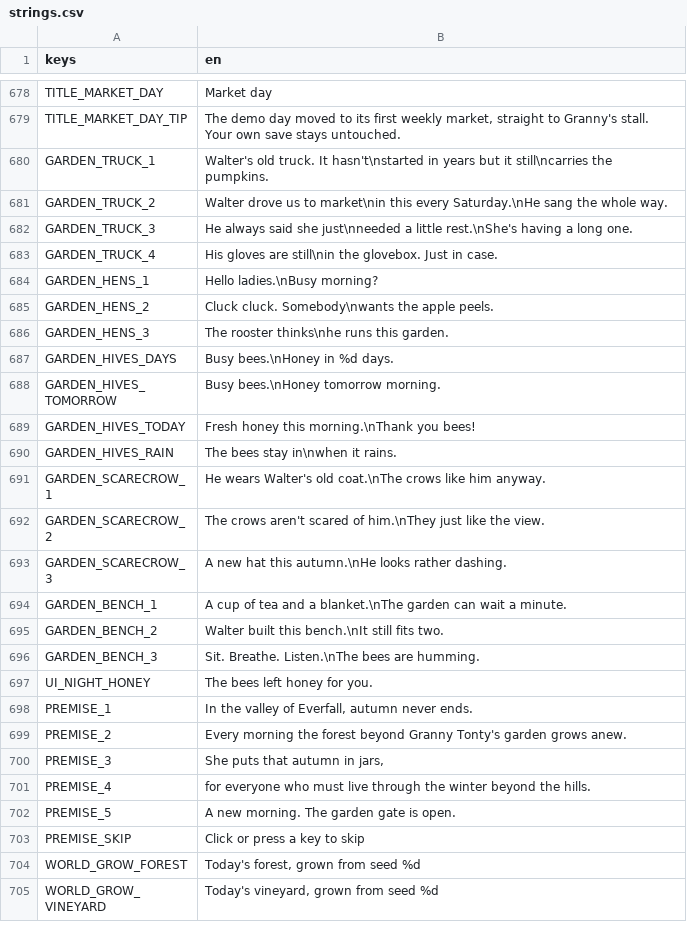
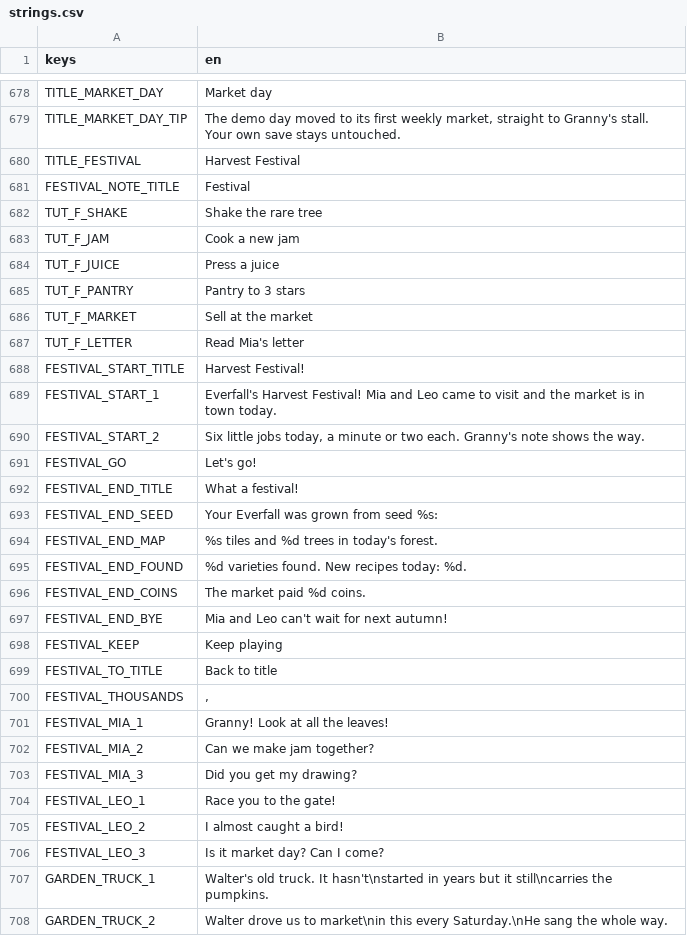
Before and after one commit to izzetemredemir/autumn-preserves, a CSV file: game/i18n/strings.csv, drawn as a sheet; only a part is shown, gaps mark what is left out; the shorter side is filled out with more unchanged rows; the diff covers the shown part only; the diff names each change by its address in the sheet, - before the commit and + after, or states it on an @@ line.

```diff
--- a/game/i18n/strings.csv
+++ b/game/i18n/strings.csv
+row 680: TITLE_FESTIVAL | Harvest Festival
+row 681: FESTIVAL_NOTE_TITLE | Festival
+row 682: TUT_F_SHAKE | Shake the rare tree
+row 683: TUT_F_JAM | Cook a new jam
+row 684: TUT_F_JUICE | Press a juice
+row 685: TUT_F_PANTRY | Pantry to 3 stars
+row 686: TUT_F_MARKET | Sell at the market
+row 687: TUT_F_LETTER | Read Mia's letter
+row 688: FESTIVAL_START_TITLE | Harvest Festival!
+row 689: FESTIVAL_START_1 | Everfall's Harvest Festival! Mia and Leo came to visit and the market is in town today.
+row 690: FESTIVAL_START_2 | Six little jobs today, a minute or two each. Granny's note shows the way.
+row 691: FESTIVAL_GO | Let's go!
+row 692: FESTIVAL_END_TITLE | What a festival!
+row 693: FESTIVAL_END_SEED | Your Everfall was grown from seed %s:
+row 694: FESTIVAL_END_MAP | %s tiles and %d trees in today's forest.
+row 695: FESTIVAL_END_FOUND | %d varieties found. New recipes today: %d.
+row 696: FESTIVAL_END_COINS | The market paid %d coins.
+row 697: FESTIVAL_END_BYE | Mia and Leo can't wait for next autumn!
+row 698: FESTIVAL_KEEP | Keep playing
+row 699: FESTIVAL_TO_TITLE | Back to title
+row 700: FESTIVAL_THOUSANDS | ,
+row 701: FESTIVAL_MIA_1 | Granny! Look at all the leaves!
+row 702: FESTIVAL_MIA_2 | Can we make jam together?
+row 703: FESTIVAL_MIA_3 | Did you get my drawing?
+row 704: FESTIVAL_LEO_1 | Race you to the gate!
+row 705: FESTIVAL_LEO_2 | I almost caught a bird!
+row 706: FESTIVAL_LEO_3 | Is it market day? Can I come?
```
Also changed, not shown: 1 added row elsewhere in this file, game/i18n/strings_tr.csv, 22 other files.
